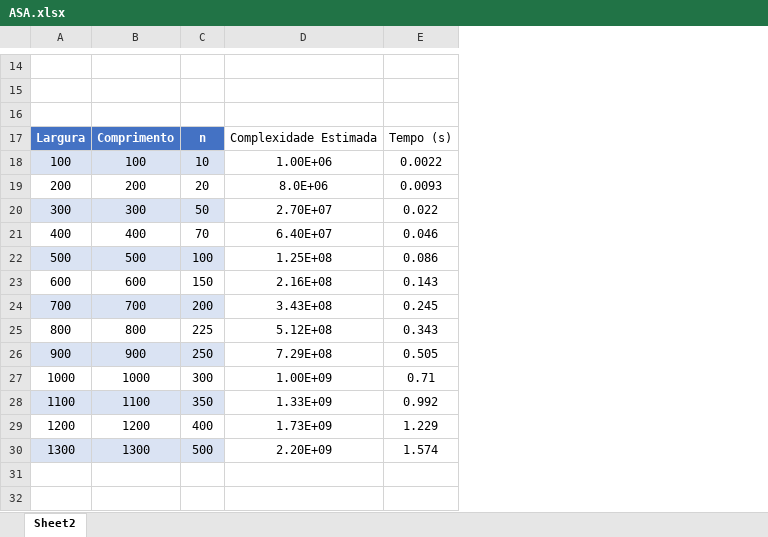
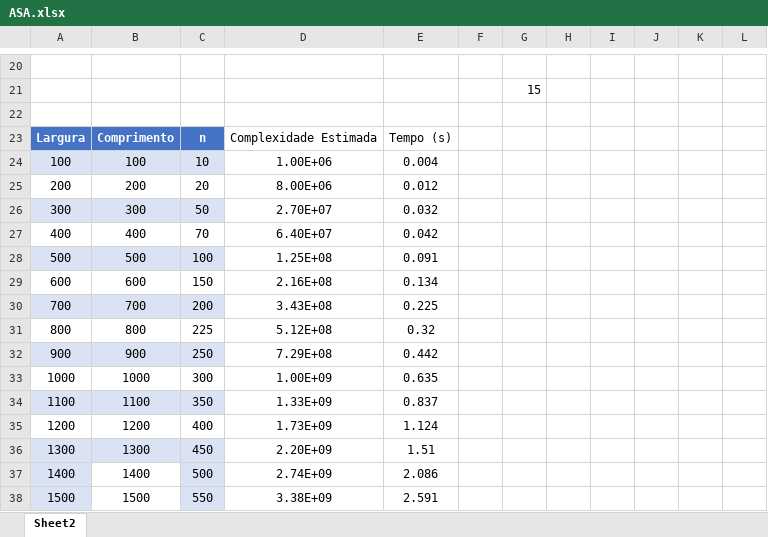
Before and after one commit to tiagoc-santos/ASA-Projects, an Excel workbook: Projeto-1/ASA.xlsx, sheet Sheet2, drawn as a sheet; only a part is shown, gaps mark what is left out; values as stored, in another font and other column widths than the file's, no borders; charts and pictures and table styles not drawn; removed rows and columns are numbered as before the commit, all else as after; the diff covers the shown part only; the diff names each change by its address in the sheet, - before the commit and + after, or states it on an @@ line.

```diff
--- a/Projeto-1/ASA.xlsx (sheet Sheet2)
+++ b/Projeto-1/ASA.xlsx (sheet Sheet2)
-column E, rows 17-30: Tempo (s) | 0.0022 | 0.0093 | 0.022 | 0.046 | 0.086 | 0.143 | 0.245 | 0.343 | 0.505 | 0.71 | 0.992 | 1.229 | 1.574
+column E, rows 23-36: Tempo (s) | 0.004 | 0.012 | 0.032 | 0.042 | 0.091 | 0.134 | 0.225 | 0.32 | 0.442 | 0.635 | 0.837 | 1.124 | 1.51
+column F, empty
+column G, row 21: 15
+column H, empty
+column I, empty
+column J, empty
+column K, empty
+column L, empty
-D25: 8.0E+06
+D25: 8.00E+06
-C36: 500
+C36: 450
+row 37: 1400 | 1400 | 500 | 2.74E+09 | 2.086
+row 38: 1500 | 1500 | 550 | 3.38E+09 | 2.591
```
Also changed, not shown: 7 added rows, 1 removed row, 12 edited cells and cell formats elsewhere in this sheet, formulas that keep their value, charts or pictures, 4 other files.
